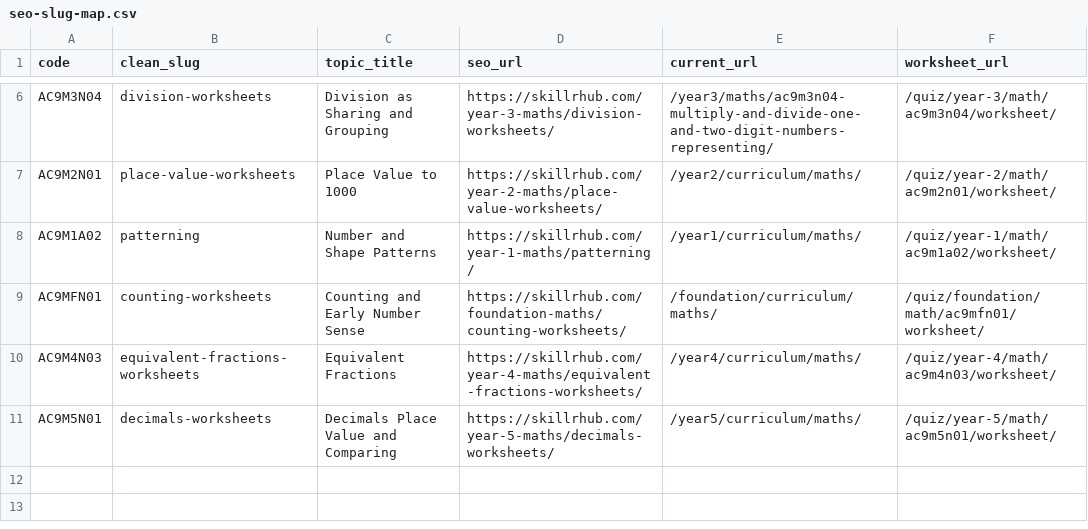
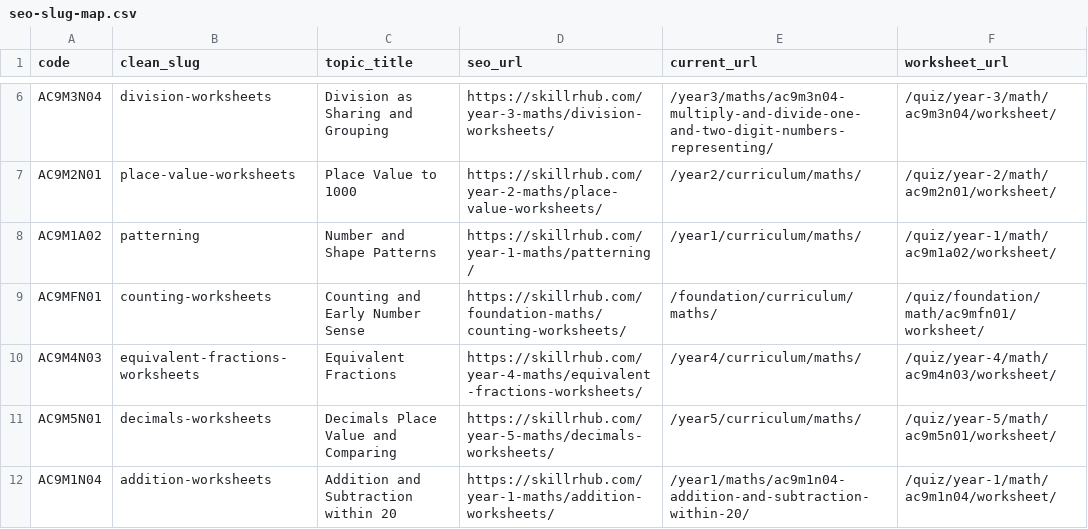
Before and after one commit to JBR99729/skillr, a CSV file: data/seo-slug-map.csv, drawn as a sheet; only a part is shown, gaps mark what is left out.

Commit message:
Add Year 1 addition to SEO slug map

```diff
--- a/data/seo-slug-map.csv
+++ b/data/seo-slug-map.csv
@@ -11 +11,2 @@ AC9M4N03,equivalent-fractions-worksheets,"Equivalent Fractions",https://skillrhu
 AC9M5N01,decimals-worksheets,"Decimals Place Value and Comparing",https://skillrhub.com/year-5-maths/decimals-worksheets/,/year5/curriculum/maths/,/quiz/year-5/math/ac9m5n01/worksheet/
+AC9M1N04,addition-worksheets,"Addition and Subtraction within 20",https://skillrhub.com/year-1-maths/addition-worksheets/,/year1/maths/ac9m1n04-addition-and-subtraction-within-20/,/quiz/year-1/math/ac9m1n04/worksheet/
```
